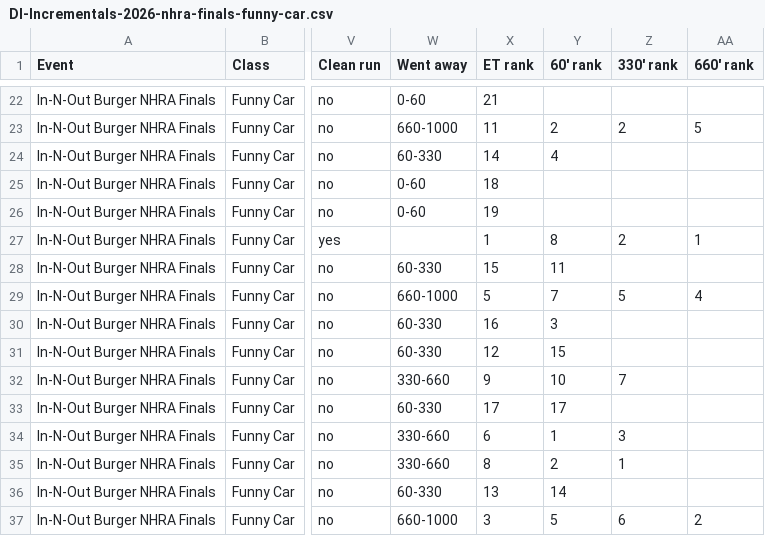
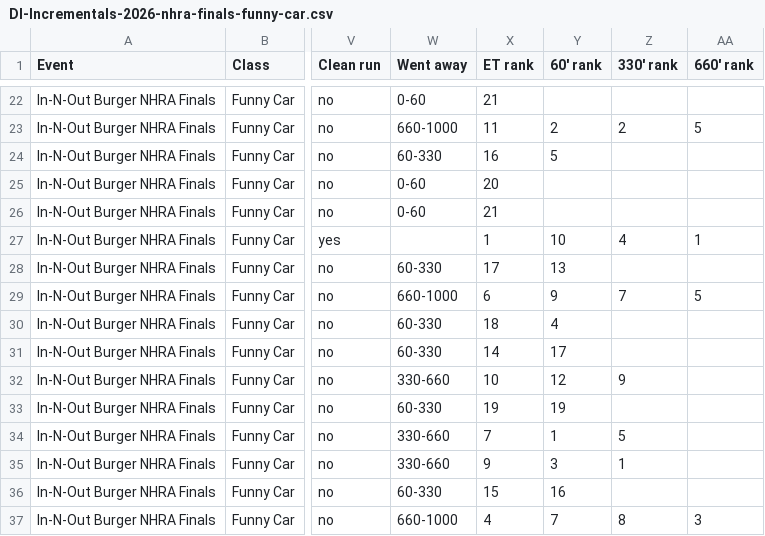
Before and after one commit to wes-buck/di-incrementals, a CSV file: events/2026-nhra-finals/funny-car/DI-Incrementals-2026-nhra-finals-funny-car.csv, drawn as a sheet; only a part is shown, gaps mark what is left out; the diff covers the shown part only; the diff names each change by its address in the sheet, - before the commit and + after, or states it on an @@ line.

```diff
--- a/events/2026-nhra-finals/funny-car/DI-Incrementals-2026-nhra-finals-funny-car.csv
+++ b/events/2026-nhra-finals/funny-car/DI-Incrementals-2026-nhra-finals-funny-car.csv
-X24 (ET rank): 14
+X24 (ET rank): 16
-Y24 (60' rank): 4
+Y24 (60' rank): 5
-X25 (ET rank): 18
+X25 (ET rank): 20
-X26 (ET rank): 19
+X26 (ET rank): 21
-Y27 (60' rank): 8
+Y27 (60' rank): 10
-Z27 (330' rank): 2
+Z27 (330' rank): 4
-X28 (ET rank): 15
+X28 (ET rank): 17
-Y28 (60' rank): 11
+Y28 (60' rank): 13
-X29 (ET rank): 5
+X29 (ET rank): 6
-Y29 (60' rank): 7
+Y29 (60' rank): 9
-Z29 (330' rank): 5
+Z29 (330' rank): 7
-AA29 (660' rank): 4
+AA29 (660' rank): 5
-X30 (ET rank): 16
+X30 (ET rank): 18
-Y30 (60' rank): 3
+Y30 (60' rank): 4
-X31 (ET rank): 12
+X31 (ET rank): 14
-Y31 (60' rank): 15
+Y31 (60' rank): 17
-X32 (ET rank): 9
+X32 (ET rank): 10
-Y32 (60' rank): 10
+Y32 (60' rank): 12
-Z32 (330' rank): 7
+Z32 (330' rank): 9
-X33 (ET rank): 17
+X33 (ET rank): 19
-Y33 (60' rank): 17
+Y33 (60' rank): 19
-X34 (ET rank): 6
+X34 (ET rank): 7
-Z34 (330' rank): 3
+Z34 (330' rank): 5
-X35 (ET rank): 8
+X35 (ET rank): 9
-Y35 (60' rank): 2
+Y35 (60' rank): 3
-X36 (ET rank): 13
+X36 (ET rank): 15
-Y36 (60' rank): 14
+Y36 (60' rank): 16
-X37 (ET rank): 3
+X37 (ET rank): 4
-Y37 (60' rank): 5
+Y37 (60' rank): 7
-Z37 (330' rank): 6
+Z37 (330' rank): 8
-AA37 (660' rank): 2
+AA37 (660' rank): 3
```
Also changed, not shown: 1 added row, 1 removed row and 32 edited cells elsewhere in this file, funny-car/DI-Incrementals-2026-nhra-finals-funny-car.csv, 13 other files.
